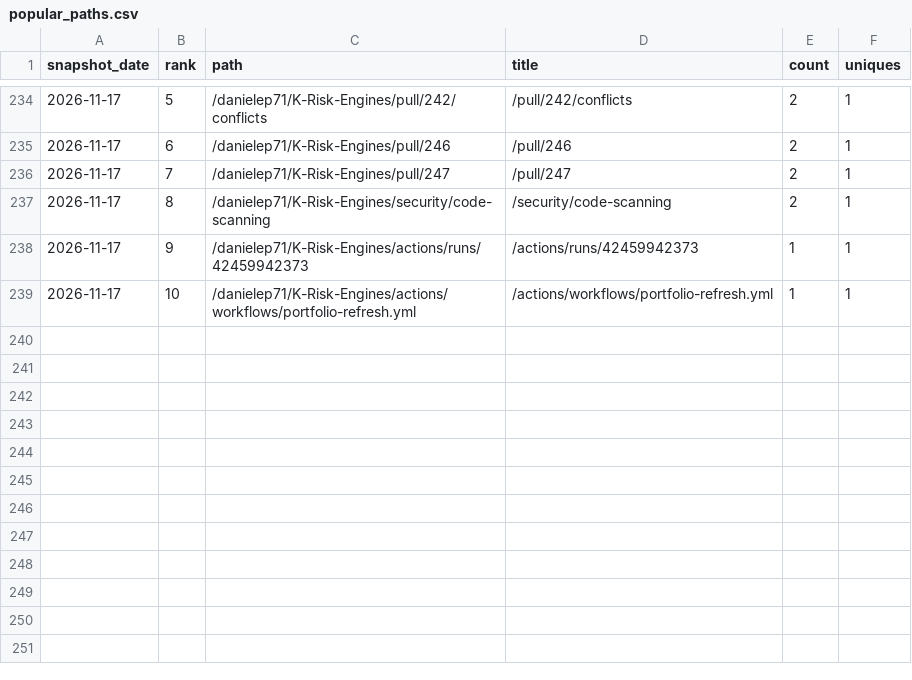
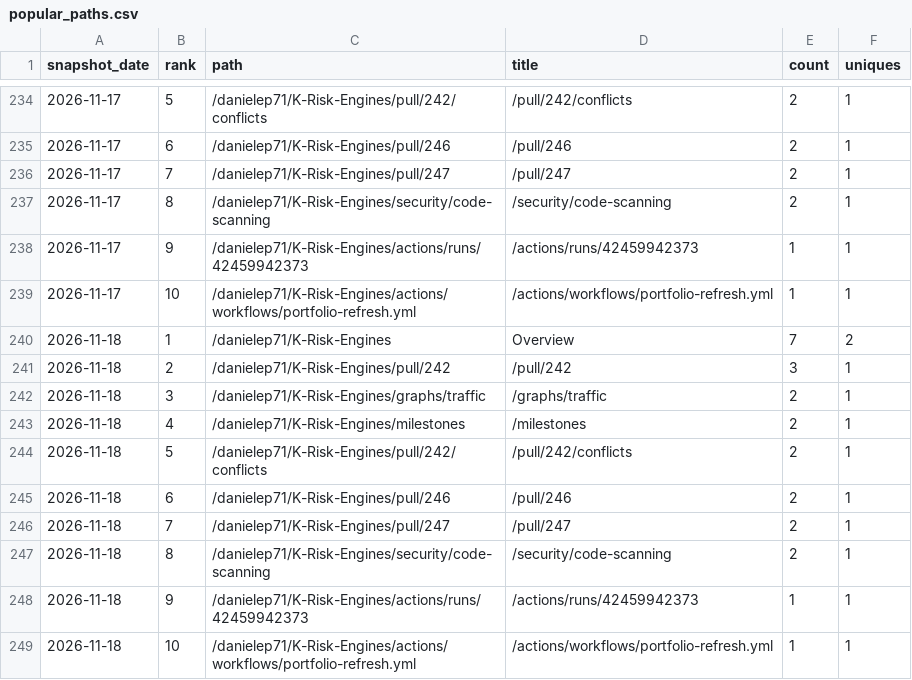
Before and after one commit to danielep71/K-Risk-Engines, a CSV file: data/popular_paths.csv, drawn as a sheet; only a part is shown, gaps mark what is left out; the diff names each change by its address in the sheet, - before the commit and + after, or states it on an @@ line.

```diff
--- a/data/popular_paths.csv
+++ b/data/popular_paths.csv
+row 240: 2026-11-18 | 1 | /danielep71/K-Risk-Engines | Overview | 7 | 2
+row 241: 2026-11-18 | 2 | /danielep71/K-Risk-Engines/pull/242 | /pull/242 | 3 | 1
+row 242: 2026-11-18 | 3 | /danielep71/K-Risk-Engines/graphs/traffic | /graphs/traffic | 2 | 1
+row 243: 2026-11-18 | 4 | /danielep71/K-Risk-Engines/milestones | /milestones | 2 | 1
+row 244: 2026-11-18 | 5 | /danielep71/K-Risk-Engines/pull/242/conflicts | /pull/242/conflicts | 2 | 1
+row 245: 2026-11-18 | 6 | /danielep71/K-Risk-Engines/pull/246 | /pull/246 | 2 | 1
+row 246: 2026-11-18 | 7 | /danielep71/K-Risk-Engines/pull/247 | /pull/247 | 2 | 1
+row 247: 2026-11-18 | 8 | /danielep71/K-Risk-Engines/security/code-scanning | /security/code-scanning | 2 | 1
+row 248: 2026-11-18 | 9 | /danielep71/K-Risk-Engines/actions/runs/42459942373 | /actions/runs/42459942373 | 1 | 1
+row 249: 2026-11-18 | 10 | /danielep71/K-Risk-Engines/actions/workflows/portfolio-refresh.yml | /actions/workflows/portfolio-refresh.yml | 1 | 1
```
Also changed, not shown: data/referrers.csv, data/traffic.csv, 2 other files.
